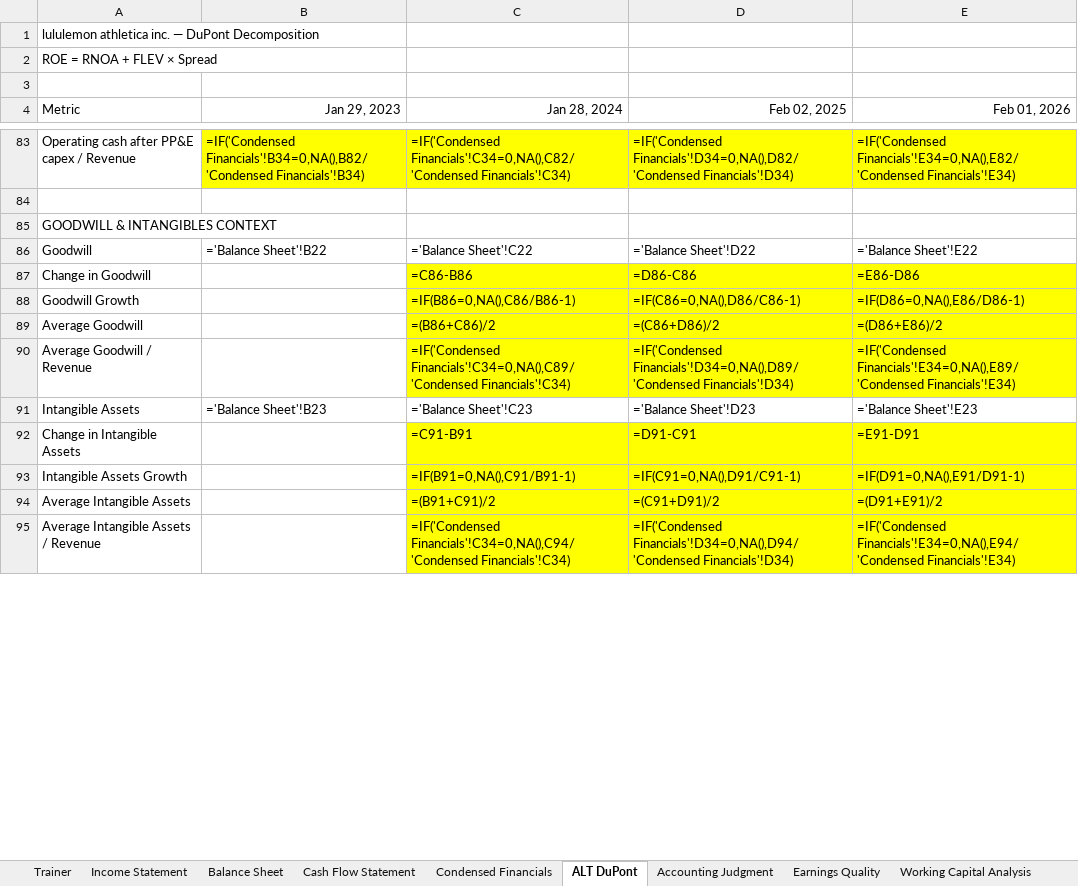
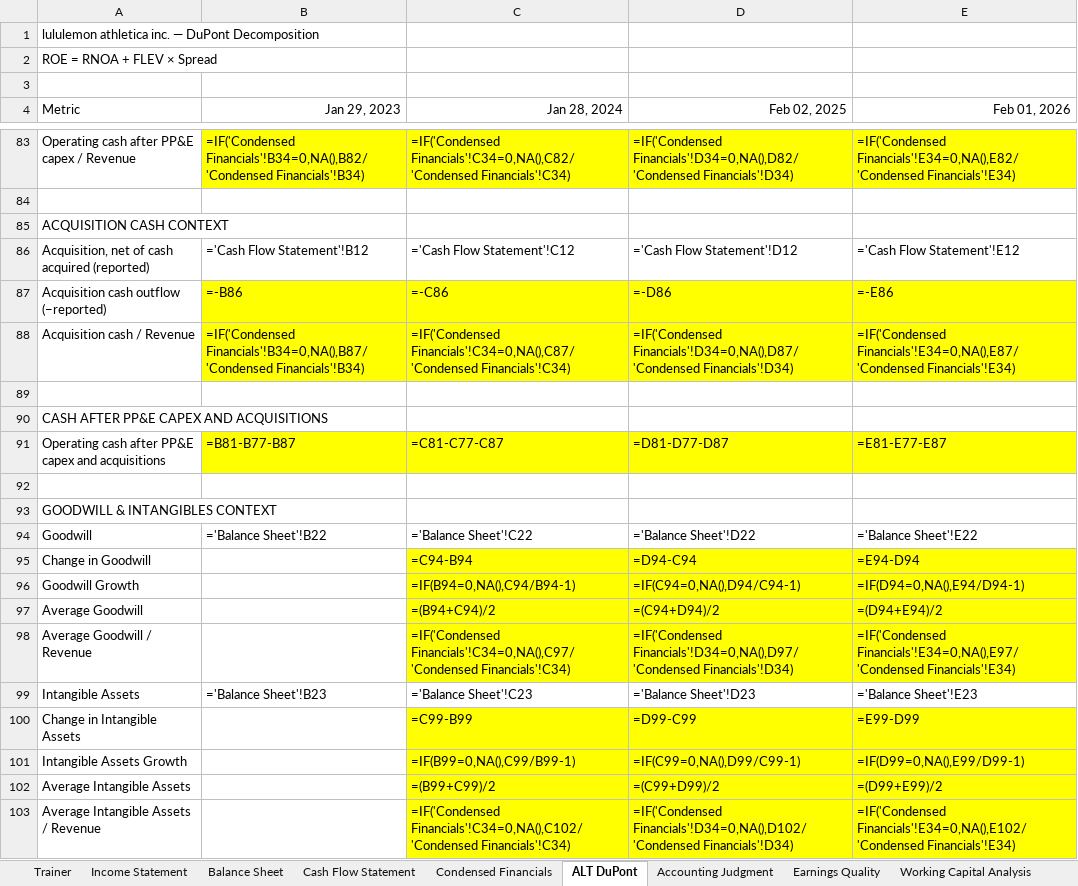
Before and after one commit to MrMittenCrab/bav_trainer, an Excel workbook: release/lululemon/Lululemon_Answer_Key.xlsx, sheet ALT DuPont, drawn as a sheet; only a part is shown, gaps mark what is left out; values as stored, in another font and other column widths than the file's, no borders; formulas without a stored value are shown as written; addresses are those after the commit; the diff covers the shown part only; the diff names each change by its address in the sheet, - before the commit and + after, or states it on an @@ line.

```diff
--- a/release/lululemon/Lululemon_Answer_Key.xlsx (sheet ALT DuPont)
+++ b/release/lululemon/Lululemon_Answer_Key.xlsx (sheet ALT DuPont)
+row 85: ACQUISITION CASH CONTEXT
+row 86: Acquisition, net of cash acquired (reported) | ='Cash Flow Statement'!B12 | ='Cash Flow Statement'!C12 | ='Cash Flow Statement'!D12 | ='Cash Flow Statement'!E12
+row 87: Acquisition cash outflow (−reported) | =-B86 | =-C86 | =-D86 | =-E86
+row 88: Acquisition cash / Revenue | =IF('Condensed Financials'!B34=0,NA(),B87/'Condensed Financials'!B34) | =IF('Condensed Financials'!C34=0,NA(),C87/'Condensed Financials'!C34) | =IF('Condensed Financials'!D34=0,NA(),D87/'Condensed Financials'!D34) | =IF('Condensed Financials'!E34=0,NA(),E87/'Condensed Financials'!E34)
+row 89: (empty)
+row 90: CASH AFTER PP&E CAPEX AND ACQUISITIONS
+row 91: Operating cash after PP&E capex and acquisitions | =B81-B77-B87 | =C81-C77-C87 | =D81-D77-D87 | =E81-E77-E87
+row 92: (empty)
-C95 (Jan 28, 2024): =C86-B86
+C95 (Jan 28, 2024): =C94-B94
-D95 (Feb 02, 2025): =D86-C86
+D95 (Feb 02, 2025): =D94-C94
-E95 (Feb 01, 2026): =E86-D86
+E95 (Feb 01, 2026): =E94-D94
-C96 (Jan 28, 2024): =IF(B86=0,NA(),C86/B86-1)
+C96 (Jan 28, 2024): =IF(B94=0,NA(),C94/B94-1)
-D96 (Feb 02, 2025): =IF(C86=0,NA(),D86/C86-1)
+D96 (Feb 02, 2025): =IF(C94=0,NA(),D94/C94-1)
-E96 (Feb 01, 2026): =IF(D86=0,NA(),E86/D86-1)
+E96 (Feb 01, 2026): =IF(D94=0,NA(),E94/D94-1)
-C97 (Jan 28, 2024): =(B86+C86)/2
+C97 (Jan 28, 2024): =(B94+C94)/2
-D97 (Feb 02, 2025): =(C86+D86)/2
+D97 (Feb 02, 2025): =(C94+D94)/2
-E97 (Feb 01, 2026): =(D86+E86)/2
+E97 (Feb 01, 2026): =(D94+E94)/2
-C98 (Jan 28, 2024): =IF('Condensed Financials'!C34=0,NA(),C89/'Condensed Financials'!C34)
+C98 (Jan 28, 2024): =IF('Condensed Financials'!C34=0,NA(),C97/'Condensed Financials'!C34)
-D98 (Feb 02, 2025): =IF('Condensed Financials'!D34=0,NA(),D89/'Condensed Financials'!D34)
+D98 (Feb 02, 2025): =IF('Condensed Financials'!D34=0,NA(),D97/'Condensed Financials'!D34)
-E98 (Feb 01, 2026): =IF('Condensed Financials'!E34=0,NA(),E89/'Condensed Financials'!E34)
+E98 (Feb 01, 2026): =IF('Condensed Financials'!E34=0,NA(),E97/'Condensed Financials'!E34)
-C100 (Jan 28, 2024): =C91-B91
+C100 (Jan 28, 2024): =C99-B99
-D100 (Feb 02, 2025): =D91-C91
+D100 (Feb 02, 2025): =D99-C99
-E100 (Feb 01, 2026): =E91-D91
+E100 (Feb 01, 2026): =E99-D99
-C101 (Jan 28, 2024): =IF(B91=0,NA(),C91/B91-1)
+C101 (Jan 28, 2024): =IF(B99=0,NA(),C99/B99-1)
-D101 (Feb 02, 2025): =IF(C91=0,NA(),D91/C91-1)
+D101 (Feb 02, 2025): =IF(C99=0,NA(),D99/C99-1)
-E101 (Feb 01, 2026): =IF(D91=0,NA(),E91/D91-1)
+E101 (Feb 01, 2026): =IF(D99=0,NA(),E99/D99-1)
-C102 (Jan 28, 2024): =(B91+C91)/2
+C102 (Jan 28, 2024): =(B99+C99)/2
-D102 (Feb 02, 2025): =(C91+D91)/2
+D102 (Feb 02, 2025): =(C99+D99)/2
-E102 (Feb 01, 2026): =(D91+E91)/2
+E102 (Feb 01, 2026): =(D99+E99)/2
-C103 (Jan 28, 2024): =IF('Condensed Financials'!C34=0,NA(),C94/'Condensed Financials'!C34)
+C103 (Jan 28, 2024): =IF('Condensed Financials'!C34=0,NA(),C102/'Condensed Financials'!C34)
-D103 (Feb 02, 2025): =IF('Condensed Financials'!D34=0,NA(),D94/'Condensed Financials'!D34)
+D103 (Feb 02, 2025): =IF('Condensed Financials'!D34=0,NA(),D102/'Condensed Financials'!D34)
-E103 (Feb 01, 2026): =IF('Condensed Financials'!E34=0,NA(),E94/'Condensed Financials'!E34)
+E103 (Feb 01, 2026): =IF('Condensed Financials'!E34=0,NA(),E102/'Condensed Financials'!E34)
```
Also changed, not shown: 16 edited cells elsewhere in this sheet, sheet Trainer, example/DEMO_HK_Trainer.xlsx, release/fast_retailing/FastRetailing_Answer_Key.xlsx, 20 other files.
